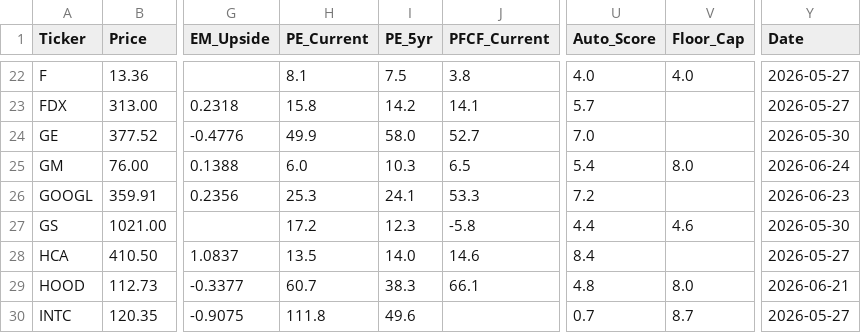
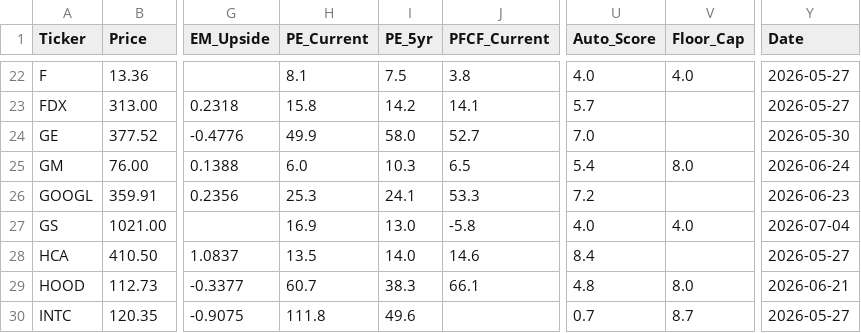
Before and after one commit to jaysang2908/Investment-Automation, a CSV file: outputs.csv, drawn as a sheet; only a part is shown, gaps mark what is left out; the diff names each change by its address in the sheet, - before the commit and + after, or states it on an @@ line.

Commit message:
scorecard: update GS

```diff
--- a/outputs.csv
+++ b/outputs.csv
-H27 (PE_Current): 17.2
+H27 (PE_Current): 16.9
-I27 (PE_5yr): 12.3
+I27 (PE_5yr): 13.0
-U27 (Auto_Score): 4.4
+U27 (Auto_Score): 4.0
-V27 (Floor_Cap): 4.6
+V27 (Floor_Cap): 4.0
-Y27 (Date): 2026-05-30
+Y27 (Date): 2026-07-04
```
